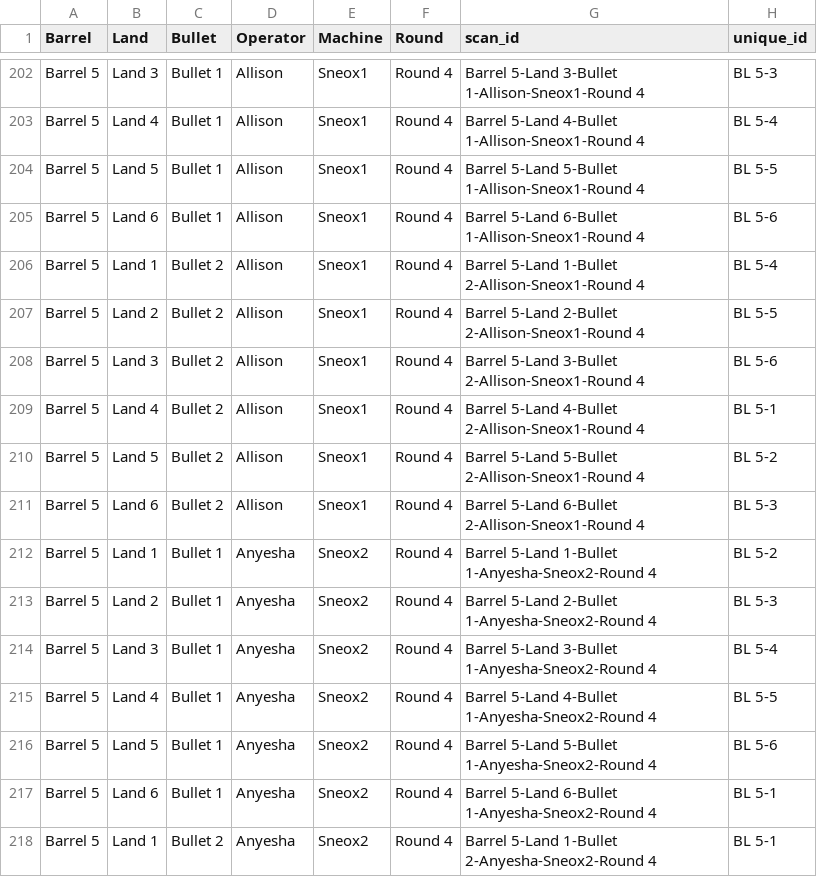
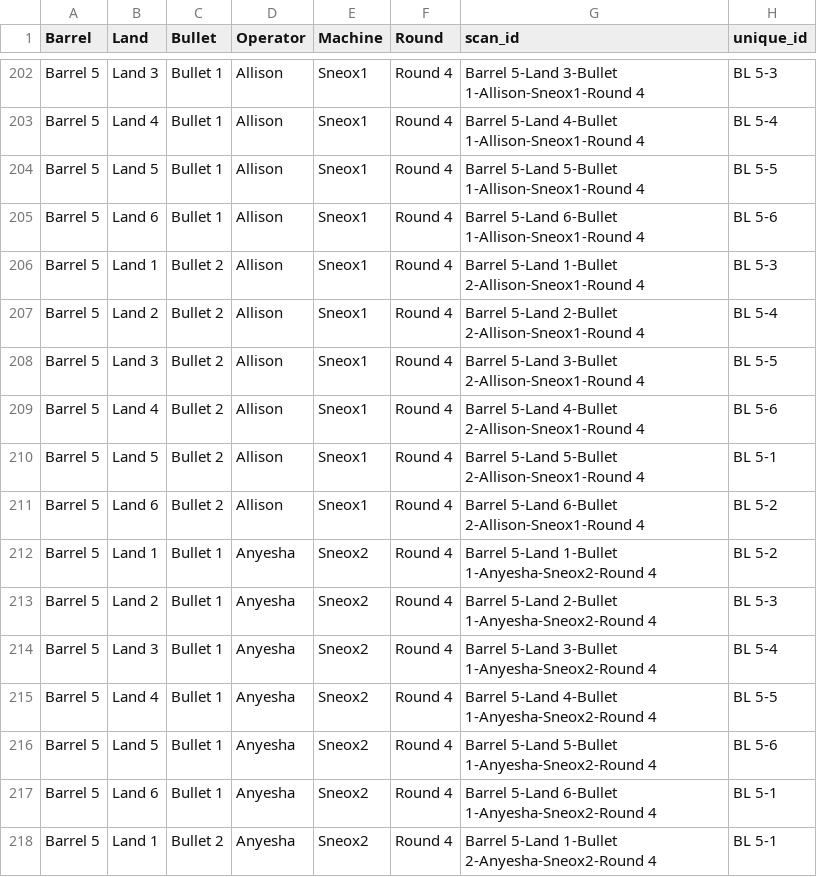
Before and after one commit to CSAFE-ISU/bullet-scan-variability, a CSV file: data/user_gt.csv, drawn as a sheet; only a part is shown, gaps mark what is left out.

Commit message:
update barrel 5 gt -kiegan

```diff
--- a/data/user_gt.csv
+++ b/data/user_gt.csv
@@ -205,8 +205,8 @@ Barrel 5,Land 5,Bullet 1,Allison,Sneox1,Round 4,Barrel 5-Land 5-Bullet 1-Allison
 Barrel 5,Land 6,Bullet 1,Allison,Sneox1,Round 4,Barrel 5-Land 6-Bullet 1-Allison-Sneox1-Round 4,BL 5-6
-Barrel 5,Land 1,Bullet 2,Allison,Sneox1,Round 4,Barrel 5-Land 1-Bullet 2-Allison-Sneox1-Round 4,BL 5-4
-Barrel 5,Land 2,Bullet 2,Allison,Sneox1,Round 4,Barrel 5-Land 2-Bullet 2-Allison-Sneox1-Round 4,BL 5-5
-Barrel 5,Land 3,Bullet 2,Allison,Sneox1,Round 4,Barrel 5-Land 3-Bullet 2-Allison-Sneox1-Round 4,BL 5-6
-Barrel 5,Land 4,Bullet 2,Allison,Sneox1,Round 4,Barrel 5-Land 4-Bullet 2-Allison-Sneox1-Round 4,BL 5-1
-Barrel 5,Land 5,Bullet 2,Allison,Sneox1,Round 4,Barrel 5-Land 5-Bullet 2-Allison-Sneox1-Round 4,BL 5-2
-Barrel 5,Land 6,Bullet 2,Allison,Sneox1,Round 4,Barrel 5-Land 6-Bullet 2-Allison-Sneox1-Round 4,BL 5-3
+Barrel 5,Land 1,Bullet 2,Allison,Sneox1,Round 4,Barrel 5-Land 1-Bullet 2-Allison-Sneox1-Round 4,BL 5-3
+Barrel 5,Land 2,Bullet 2,Allison,Sneox1,Round 4,Barrel 5-Land 2-Bullet 2-Allison-Sneox1-Round 4,BL 5-4
+Barrel 5,Land 3,Bullet 2,Allison,Sneox1,Round 4,Barrel 5-Land 3-Bullet 2-Allison-Sneox1-Round 4,BL 5-5
+Barrel 5,Land 4,Bullet 2,Allison,Sneox1,Round 4,Barrel 5-Land 4-Bullet 2-Allison-Sneox1-Round 4,BL 5-6
+Barrel 5,Land 5,Bullet 2,Allison,Sneox1,Round 4,Barrel 5-Land 5-Bullet 2-Allison-Sneox1-Round 4,BL 5-1
+Barrel 5,Land 6,Bullet 2,Allison,Sneox1,Round 4,Barrel 5-Land 6-Bullet 2-Allison-Sneox1-Round 4,BL 5-2
 Barrel 5,Land 1,Bullet 1,Anyesha,Sneox2,Round 4,Barrel 5-Land 1-Bullet 1-Anyesha-Sneox2-Round 4,BL 5-2
```
Also changed, not shown: 2 other files.
